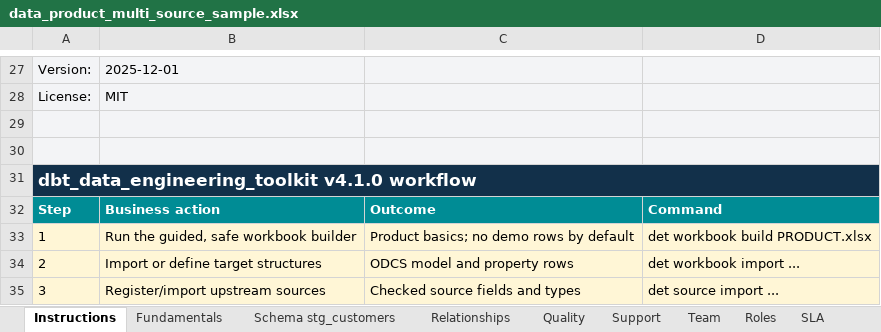
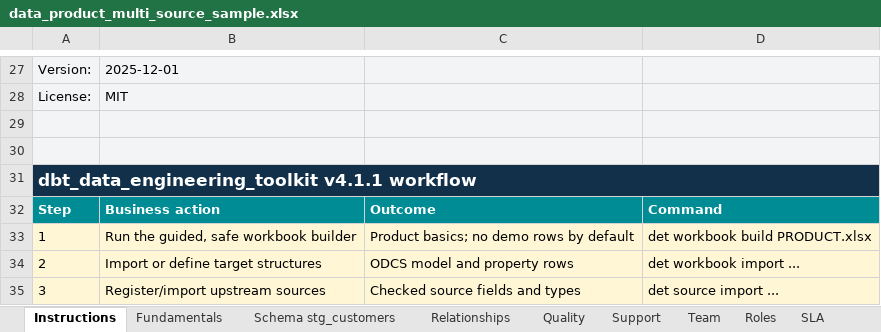
Before and after one commit to RyanJulyan/dbt_data_engineering_toolkit, an Excel workbook: python/src/dbt_data_engineering_toolkit_compiler/resources/data_product_multi_source_sample.xlsx, sheet Instructions, drawn as a sheet; only a part is shown, gaps mark what is left out; values as stored, in another font and other column widths than the file's, no borders; the diff names each change by its address in the sheet, - before the commit and + after, or states it on an @@ line.

```diff
--- a/python/src/dbt_data_engineering_toolkit_compiler/resources/data_product_multi_source_sample.xlsx (sheet Instructions)
+++ b/python/src/dbt_data_engineering_toolkit_compiler/resources/data_product_multi_source_sample.xlsx (sheet Instructions)
-A31: dbt_data_engineering_toolkit v4.1.0 workflow
+A31: dbt_data_engineering_toolkit v4.1.1 workflow
```
Also changed, not shown: sheet DET Build, python/src/dbt_data_engineering_toolkit_compiler/resources/data_product.xlsx, python/src/dbt_data_engineering_toolkit_compiler/resources/data_product_sample.xlsx, 44 other files.
